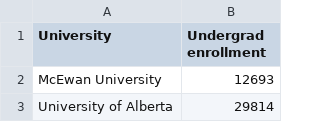
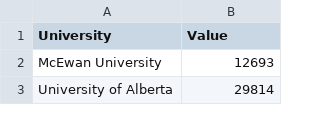
Before and after one commit to ShahryarKD/d3_datasets, a CSV file: Data.csv, drawn as a sheet; only a part is shown.

Commit message:
Update Data.csv

```diff
--- a/Data.csv
+++ b/Data.csv
@@ -1,2 +1,2 @@
-University,Undergrad enrollment
+University,Value
 McEwan University,12693
```
